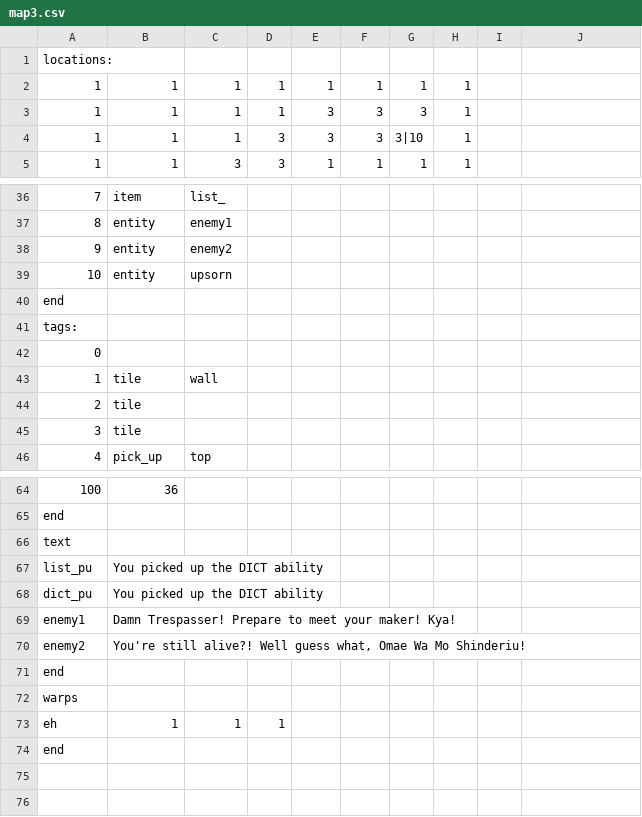
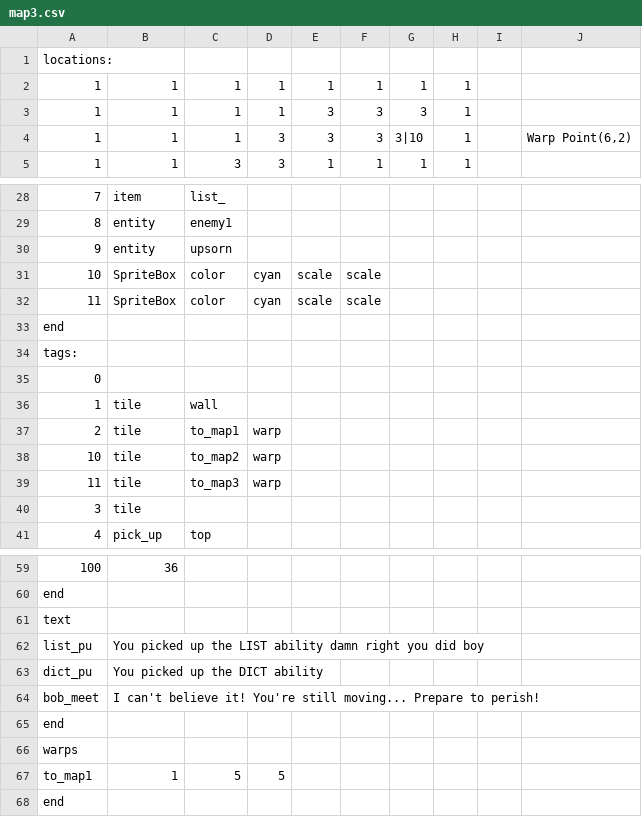
Before and after one commit to AdmiralSbs/GameProject, a CSV file: maps/map3.csv, drawn as a sheet; only a part is shown, gaps mark what is left out; removed rows and columns are numbered as before the commit, all else as after; the diff covers the shown part only; the diff names each change by its address in the sheet, - before the commit and + after, or states it on an @@ line.

```diff
--- a/maps/map3.csv
+++ b/maps/map3.csv
-J4: (empty)
+J4: Warp Point(6,2)
-C30: enemy2
+C30: upsorn
-row 39: 10 | entity | upsorn
+row 31: 10 | SpriteBox | color | cyan | scale | scale
+row 32: 11 | SpriteBox | color | cyan | scale | scale
-C37: (empty)
+C37: to_map1
-D37: (empty)
+D37: warp
+row 38: 10 | tile | to_map2 | warp
+row 39: 11 | tile | to_map3 | warp
-B62: You picked up the DICT ability
+B62: You picked up the LIST ability damn right you did boy
-row 69: enemy1 | Damn Trespasser! Prepare to meet your maker! Kya!
-row 70: enemy2 | You're still alive?! Well guess what, Omae Wa Mo Shinderiu!
+row 64: bob_meet | I can't believe it! You're still moving... Prepare to perish!
-row 73: eh | 1 | 1 | 1
+row 67: to_map1 | 1 | 5 | 5
```
Also changed, not shown: 3 added rows, 11 removed rows, 1 moved row and 4 edited cells elsewhere in this file, maps/map1.csv, maps/map2.csv, 1 other file.
